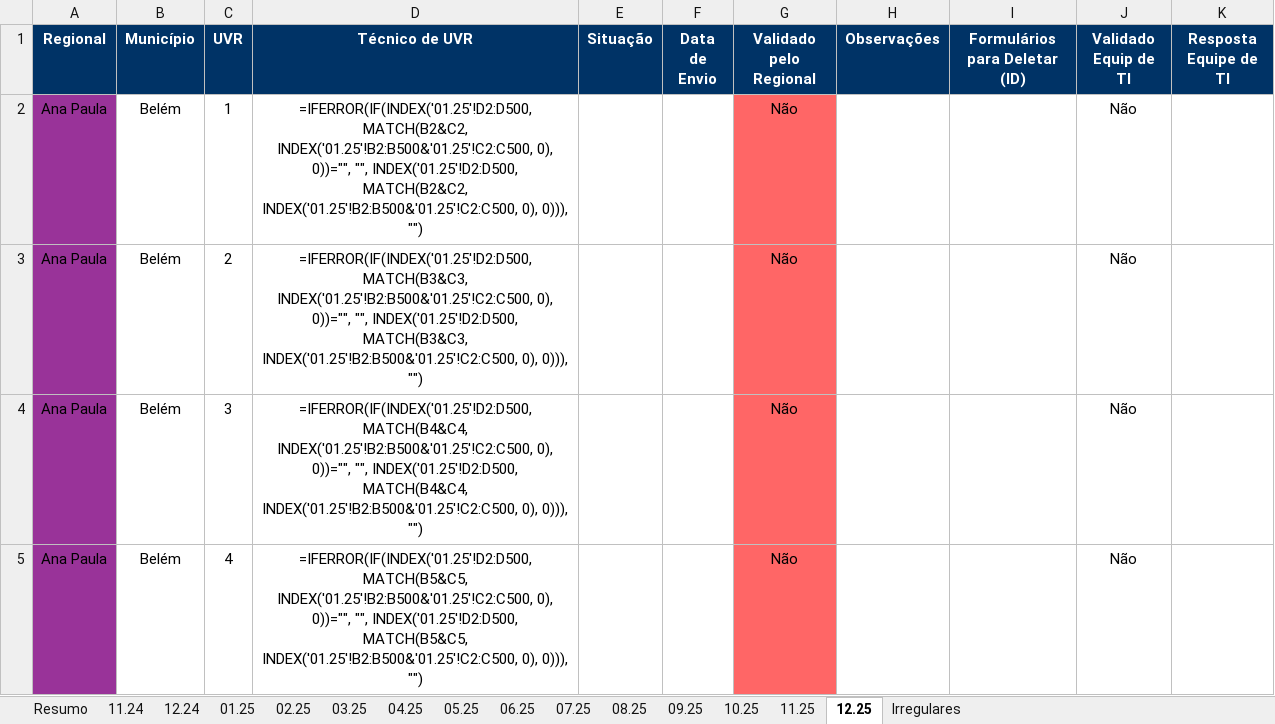
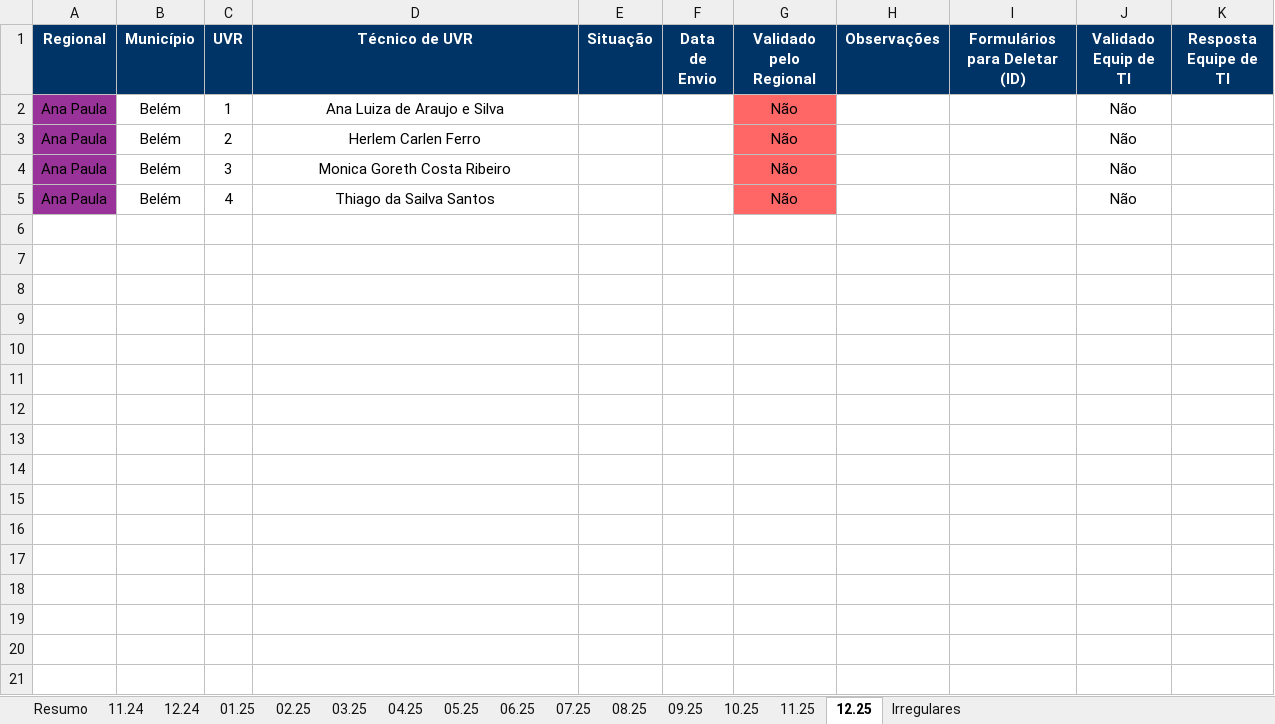
Before and after one commit to Josimarhdev/scripts-pti, an Excel workbook: scripts/Monitoramento/inputs/0 - Belém/0 - Monitoramento Form 4.xlsx, sheet 12.25, drawn as a sheet; values as stored, in another font and other column widths than the file's, no borders; formulas without a stored value are shown as written; conditional formats not drawn; the diff names each change by its address in the sheet, - before the commit and + after, or states it on an @@ line.

```diff
--- a/scripts/Monitoramento/inputs/0 - Belém/0 - Monitoramento Form 4.xlsx (sheet 12.25)
+++ b/scripts/Monitoramento/inputs/0 - Belém/0 - Monitoramento Form 4.xlsx (sheet 12.25)
-D2 (Técnico de UVR): =IFERROR(IF(INDEX('01.25'!D2:D500, MATCH(B2&C2, INDEX('01.25'!B2:B500&'01.25'!C2:C500, 0), 0))="", "", INDEX('01.25'!D2:D500, MATCH(B2&C2, INDEX('01.25'!B2:B500&'01.25'!C2:C500, 0), 0))), "")
+D2 (Técnico de UVR): Ana Luiza de Araujo e Silva
-D3 (Técnico de UVR): =IFERROR(IF(INDEX('01.25'!D2:D500, MATCH(B3&C3, INDEX('01.25'!B2:B500&'01.25'!C2:C500, 0), 0))="", "", INDEX('01.25'!D2:D500, MATCH(B3&C3, INDEX('01.25'!B2:B500&'01.25'!C2:C500, 0), 0))), "")
+D3 (Técnico de UVR): Herlem Carlen Ferro
-D4 (Técnico de UVR): =IFERROR(IF(INDEX('01.25'!D2:D500, MATCH(B4&C4, INDEX('01.25'!B2:B500&'01.25'!C2:C500, 0), 0))="", "", INDEX('01.25'!D2:D500, MATCH(B4&C4, INDEX('01.25'!B2:B500&'01.25'!C2:C500, 0), 0))), "")
+D4 (Técnico de UVR): Monica Goreth Costa Ribeiro
-D5 (Técnico de UVR): =IFERROR(IF(INDEX('01.25'!D2:D500, MATCH(B5&C5, INDEX('01.25'!B2:B500&'01.25'!C2:C500, 0), 0))="", "", INDEX('01.25'!D2:D500, MATCH(B5&C5, INDEX('01.25'!B2:B500&'01.25'!C2:C500, 0), 0))), "")
+D5 (Técnico de UVR): Thiago da Sailva Santos
```
Also changed, not shown: sheet Resumo, sheet 11.25, sheet 06.25, sheet 11.24, sheet 12.24, sheet 07.25, 7 more sheets, scripts/Monitoramento/inputs/0 - Belém/0 - Monitoramento Form 1, 2 e 3.xlsx, scripts/Monitoramento/inputs/0 - Expansão/0 - Monitoramento Form 1, 2 e 3.xlsx, 29 other files.
